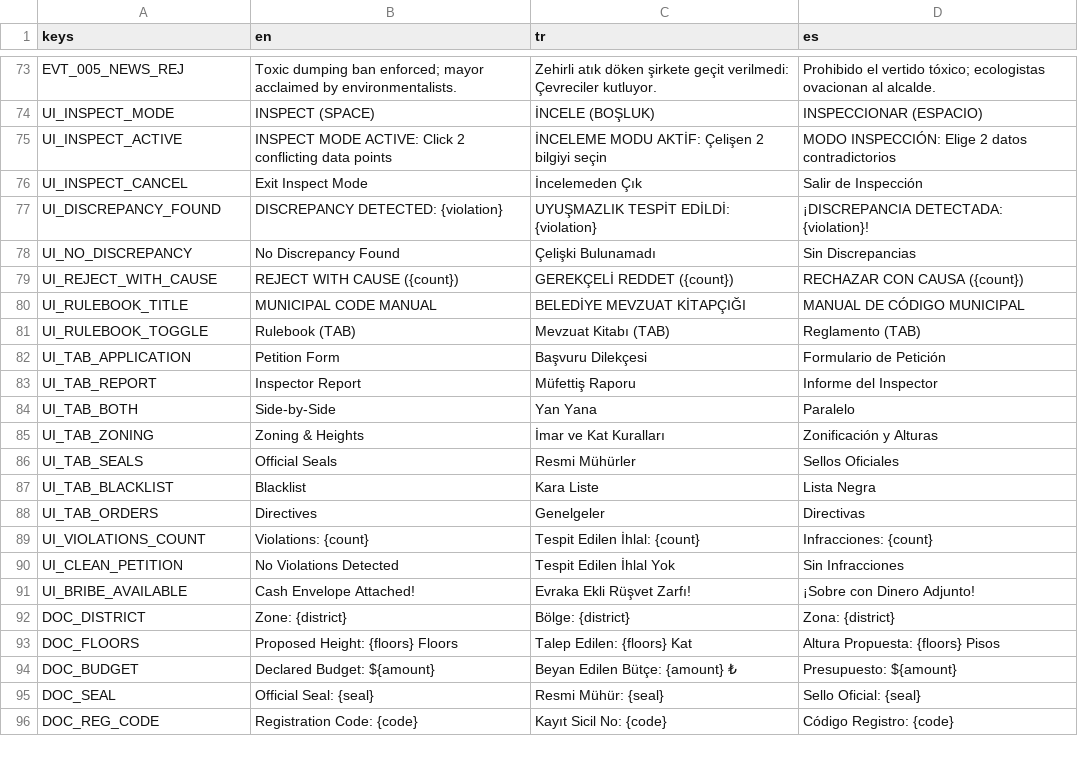
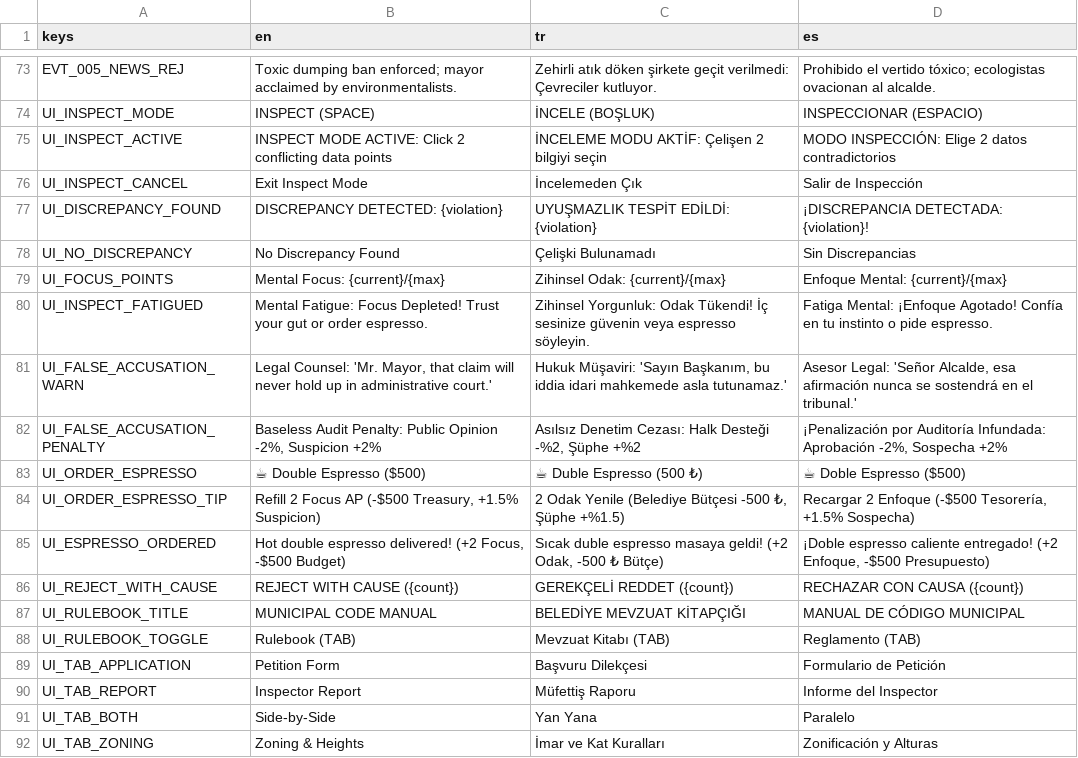
Before and after one commit to kaansrflioglu/yes-mr-mayor, a CSV file: data/localization.csv, drawn as a sheet; only a part is shown, gaps mark what is left out; the shorter side is filled out with more unchanged rows; the diff names each change by its address in the sheet, - before the commit and + after, or states it on an @@ line.

Commit message:
feat: add core game systems including audio manager, game manager, desk view, localization assets, and investigation tests

```diff
--- a/data/localization.csv
+++ b/data/localization.csv
+row 79: UI_FOCUS_POINTS | Mental Focus: {current}/{max} | Zihinsel Odak: {current}/{max} | Enfoque Mental: {current}/{max}
+row 80: UI_INSPECT_FATIGUED | Mental Fatigue: Focus Depleted! Trust your gut or order espresso. | Zihinsel Yorgunluk: Odak Tükendi! İç sesinize güvenin veya espresso söyleyin. | Fatiga Mental: ¡Enfoque Agotado! Confía en tu instinto o pide espresso.
+row 81: UI_FALSE_ACCUSATION_WARN | Legal Counsel: 'Mr. Mayor, that claim will never hold up in administrative court.' | Hukuk Müşaviri: 'Sayın Başkanım, bu iddia idari mahkemede asla tutunamaz.' | Asesor Legal: 'Señor Alcalde, esa afirmación nunca se sostendrá en el tribunal.'
+row 82: UI_FALSE_ACCUSATION_PENALTY | Baseless Audit Penalty: Public Opinion -2%, Suspicion +2% | Asılsız Denetim Cezası: Halk Desteği -%2, Şüphe +%2 | ¡Penalización por Auditoría Infundada: Aprobación -2%, Sospecha +2%
+row 83: UI_ORDER_ESPRESSO | ☕ Double Espresso ($500) | ☕ Duble Espresso (500 ₺) | ☕ Doble Espresso ($500)
+row 84: UI_ORDER_ESPRESSO_TIP | Refill 2 Focus AP (-$500 Treasury, +1.5% Suspicion) | 2 Odak Yenile (Belediye Bütçesi -500 ₺, Şüphe +%1.5) | Recargar 2 Enfoque (-$500 Tesorería, +1.5% Sospecha)
+row 85: UI_ESPRESSO_ORDERED | Hot double espresso delivered! (+2 Focus, -$500 Budget) | Sıcak duble espresso masaya geldi! (+2 Odak, -500 ₺ Bütçe) | ¡Doble espresso caliente entregado! (+2 Enfoque, -$500 Presupuesto)
```
Also changed, not shown: 10 other files.
